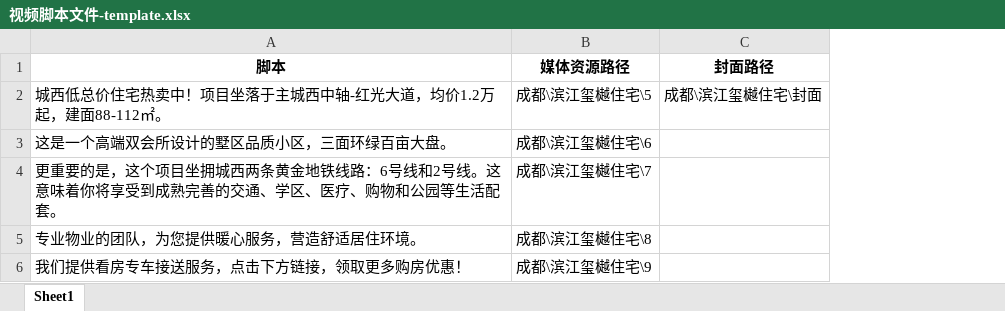
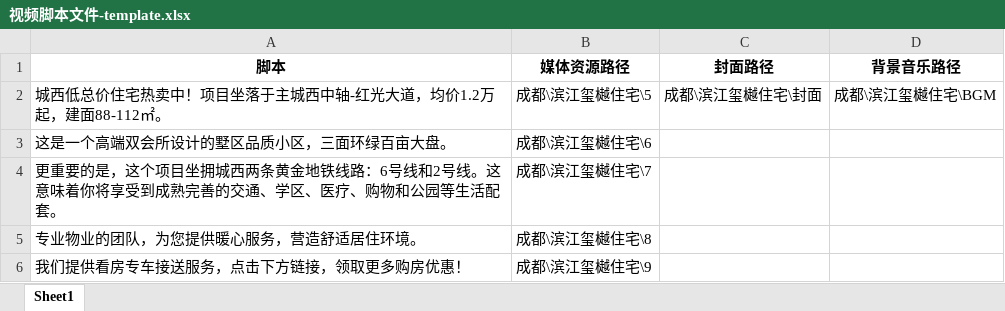
Before and after one commit to yaohongfenglove/easy_clip, an Excel workbook: 视频脚本文件-template.xlsx, sheet Sheet1, drawn as a sheet; values as stored, in another font and other column widths than the file's, no borders; the diff names each change by its address in the sheet, - before the commit and + after, or states it on an @@ line.

```diff
--- a/视频脚本文件-template.xlsx (sheet Sheet1)
+++ b/视频脚本文件-template.xlsx (sheet Sheet1)
+column D (背景音乐路径), row 2: 成都\滨江玺樾住宅\BGM
```
Also changed, not shown: 2 other files.
